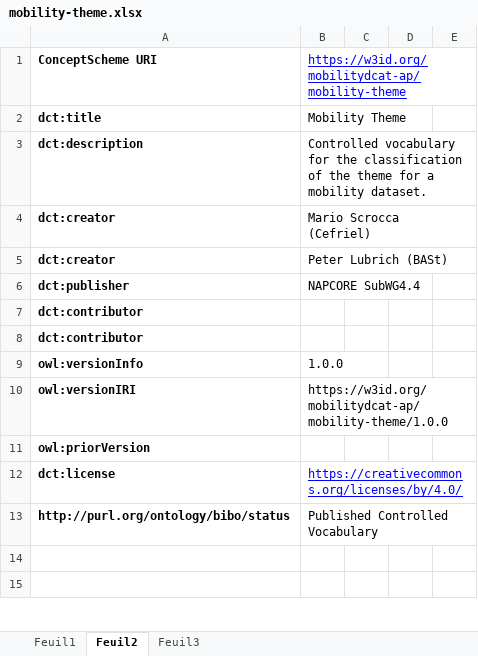
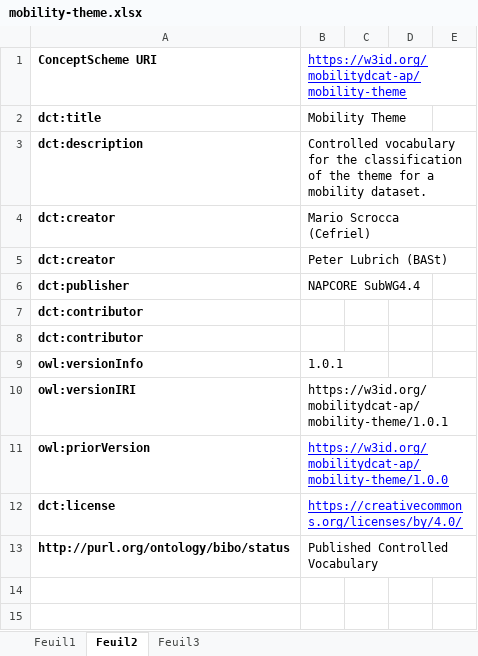
Before and after one commit to mobilityDCAT-AP/controlled-vocabularies, an Excel workbook: mobility-theme/mobility-theme.xlsx, sheet Feuil2, drawn as a sheet; only a part is shown; values as stored, in another font and other column widths than the file's, no borders; the diff covers the shown part only; the diff names each change by its address in the sheet, - before the commit and + after, or states it on an @@ line.

Commit message:
mobility-theme: v1.0.1 and add sections (#5)

```diff
--- a/mobility-theme/mobility-theme.xlsx (sheet Feuil2)
+++ b/mobility-theme/mobility-theme.xlsx (sheet Feuil2)
-B9: 1.0.0
+B9: 1.0.1
-B10: https://w3id.org/mobilitydcat-ap/mobility-theme/1.0.0
+B10: https://w3id.org/mobilitydcat-ap/mobility-theme/1.0.1
-B11: (empty)
+B11: https://w3id.org/mobilitydcat-ap/mobility-theme/1.0.0
```
Also changed, not shown: 1 removed row and 4 edited cells elsewhere in this sheet, formulas that keep their value, 28 other files.
